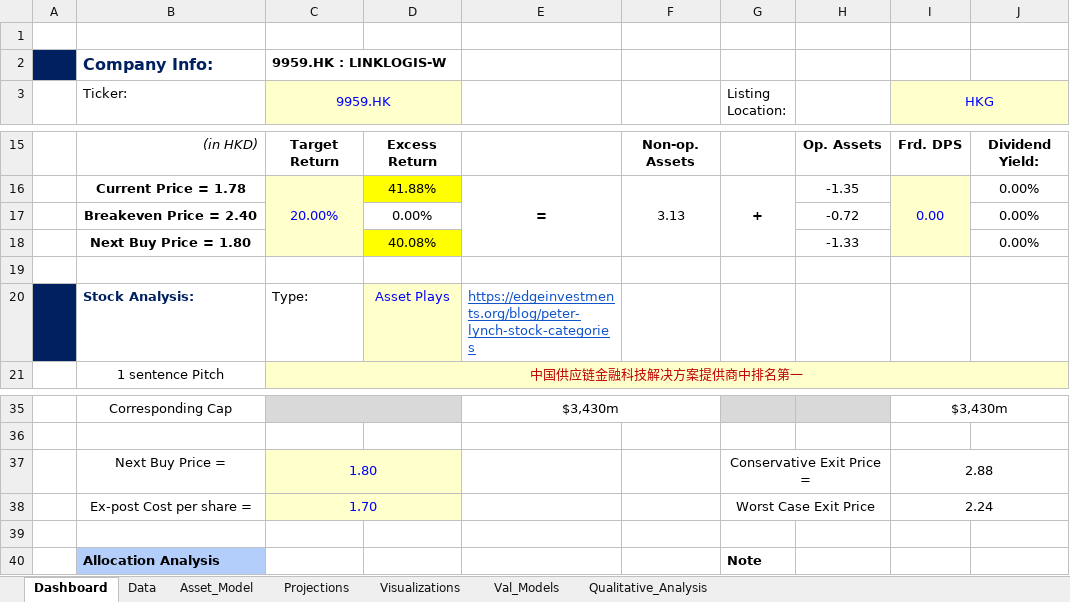
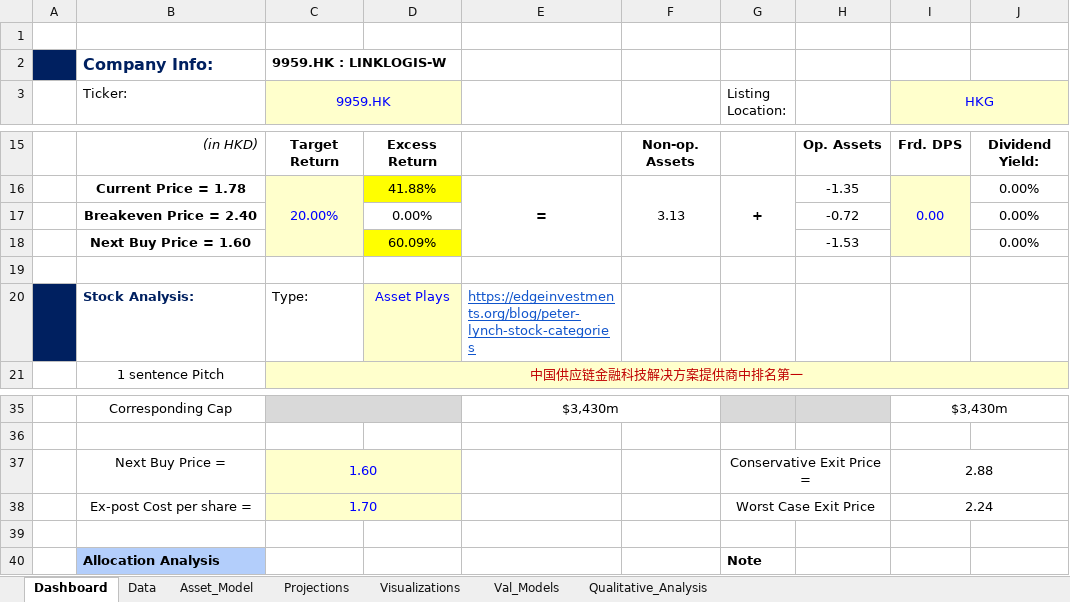
Before and after one commit to JerryChenz/Invest_Proc_v2, an Excel workbook: financial_models/Opportunities/9959.HK_Stock_Valuation.xlsx, sheet Dashboard, drawn as a sheet; only a part is shown, gaps mark what is left out; values as stored, in another font and other column widths than the file's, no borders; conditional formats not drawn; removed rows and columns are numbered as before the commit, all else as after; the diff names each change by its address in the sheet, - before the commit and + after, or states it on an @@ line.

Commit message:
Updated the models

```diff
--- a/financial_models/Opportunities/9959.HK_Stock_Valuation.xlsx (sheet Dashboard)
+++ b/financial_models/Opportunities/9959.HK_Stock_Valuation.xlsx (sheet Dashboard)
-row 18:  | Next Buy Price = 1.80 |  | 40.08% |  |  |  | -1.33 |  | 0.00%
+row 18:  | Next Buy Price = 1.60 |  | 60.09% |  |  |  | -1.53 |  | 0.00%
-C37 (9959.HK): 1.80
+C37 (9959.HK): 1.60
```
Also changed, not shown: financial_models/Opportunities/Monitor/Portfolio_Monitor.xlsx.
